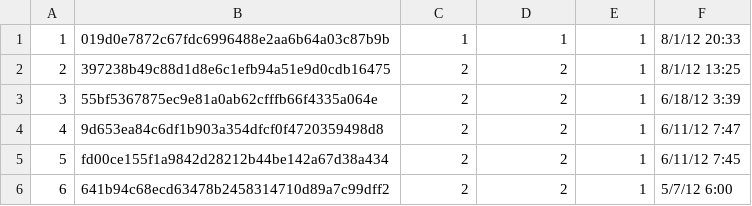
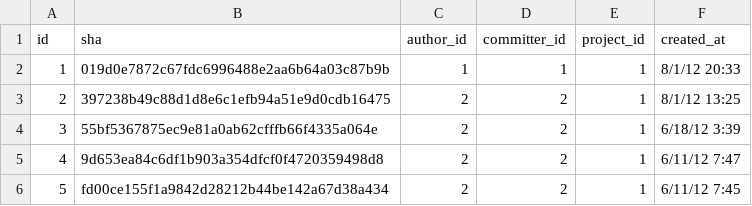
Before and after one commit to wardm5/GitHub_Analytics_Project, a CSV file: example_data/commits.csv, drawn as a sheet; only a part is shown; the shorter side is filled out with more unchanged rows; the diff names each change by its address in the sheet, - before the commit and + after, or states it on an @@ line.

```diff
--- a/example_data/commits.csv
+++ b/example_data/commits.csv
+row 1: id | sha | author_id | committer_id | project_id | created_at
```
Also changed, not shown: example_data/followers.csv, example_data/project_languages.csv, 2 other files.
